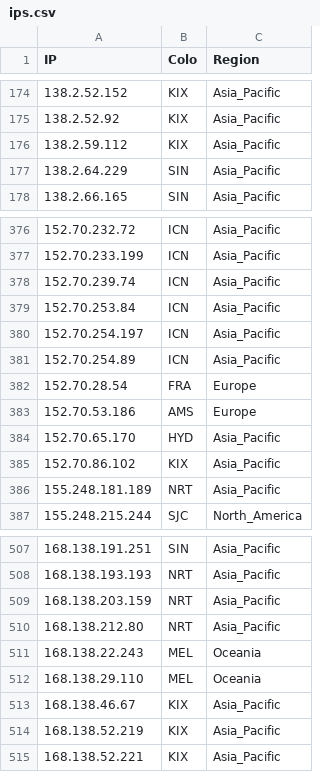
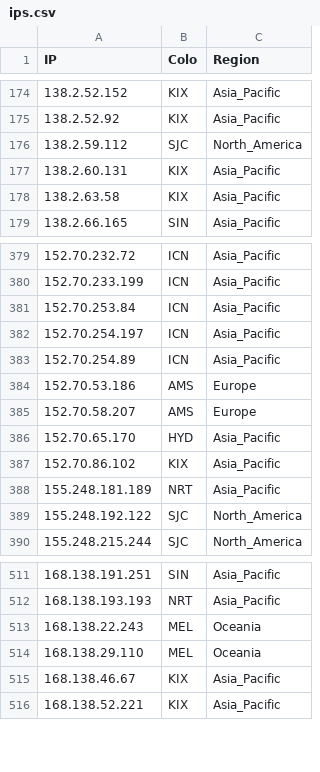
Before and after one commit to FarelRA/proxyip-tracker, a CSV file: result/ips.csv, drawn as a sheet; only a part is shown, gaps mark what is left out; the diff covers the shown part only.

```diff
--- a/result/ips.csv
+++ b/result/ips.csv
@@ -175,4 +175,5 @@ IP,Colo,Region
 138.2.52.92,KIX,Asia_Pacific
-138.2.59.112,KIX,Asia_Pacific
-138.2.64.229,SIN,Asia_Pacific
+138.2.59.112,SJC,North_America
+138.2.60.131,KIX,Asia_Pacific
+138.2.63.58,KIX,Asia_Pacific
 138.2.66.165,SIN,Asia_Pacific
@@ -377,3 +380,2 @@ IP,Colo,Region
 152.70.233.199,ICN,Asia_Pacific
-152.70.239.74,ICN,Asia_Pacific
 152.70.253.84,ICN,Asia_Pacific
@@ -381,4 +383,4 @@ IP,Colo,Region
 152.70.254.89,ICN,Asia_Pacific
-152.70.28.54,FRA,Europe
 152.70.53.186,AMS,Europe
+152.70.58.207,AMS,Europe
 152.70.65.170,HYD,Asia_Pacific
@@ -386,2 +388,3 @@ IP,Colo,Region
 155.248.181.189,NRT,Asia_Pacific
+155.248.192.122,SJC,North_America
 155.248.215.244,SJC,North_America
@@ -508,4 +512,2 @@ IP,Colo,Region
 168.138.193.193,NRT,Asia_Pacific
-168.138.203.159,NRT,Asia_Pacific
-168.138.212.80,NRT,Asia_Pacific
 168.138.22.243,MEL,Oceania
@@ -513,3 +515,2 @@ IP,Colo,Region
 168.138.46.67,KIX,Asia_Pacific
-168.138.52.219,KIX,Asia_Pacific
 168.138.52.221,KIX,Asia_Pacific
```
Also changed, not shown: 26 added rows, 21 removed rows and 11 edited cells elsewhere in this file, result/domains-ips.csv, result/tested-ips.csv.
